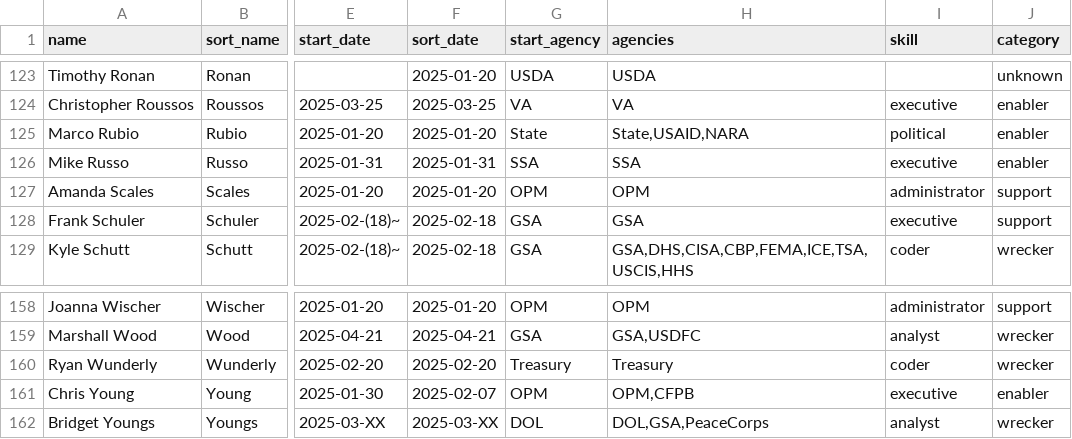
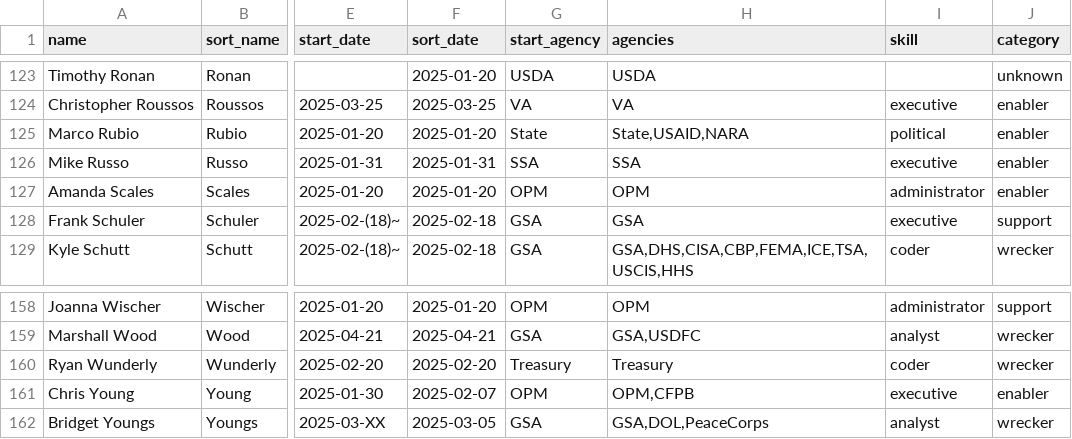
Before and after one commit to harrisj/doge_track, a CSV file: src/csv/people.csv, drawn as a sheet; only a part is shown, gaps mark what is left out; the diff names each change by its address in the sheet, - before the commit and + after, or states it on an @@ line.

```diff
--- a/src/csv/people.csv
+++ b/src/csv/people.csv
-J127 (category): support
+J127 (category): enabler
-F162 (sort_date): 2025-03-XX
+F162 (sort_date): 2025-03-05
-G162 (start_agency): DOL
+G162 (start_agency): GSA
-H162 (agencies): DOL,GSA,PeaceCorps
+H162 (agencies): GSA,DOL,PeaceCorps
```
Also changed, not shown: src/csv/positions.csv, 1 other file.
